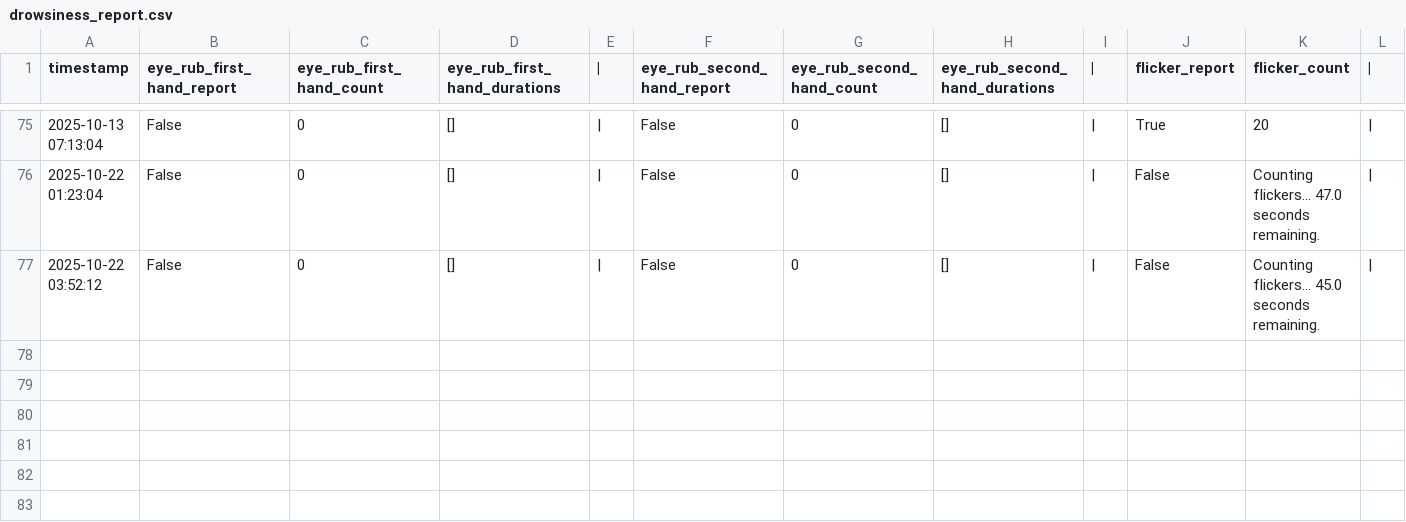
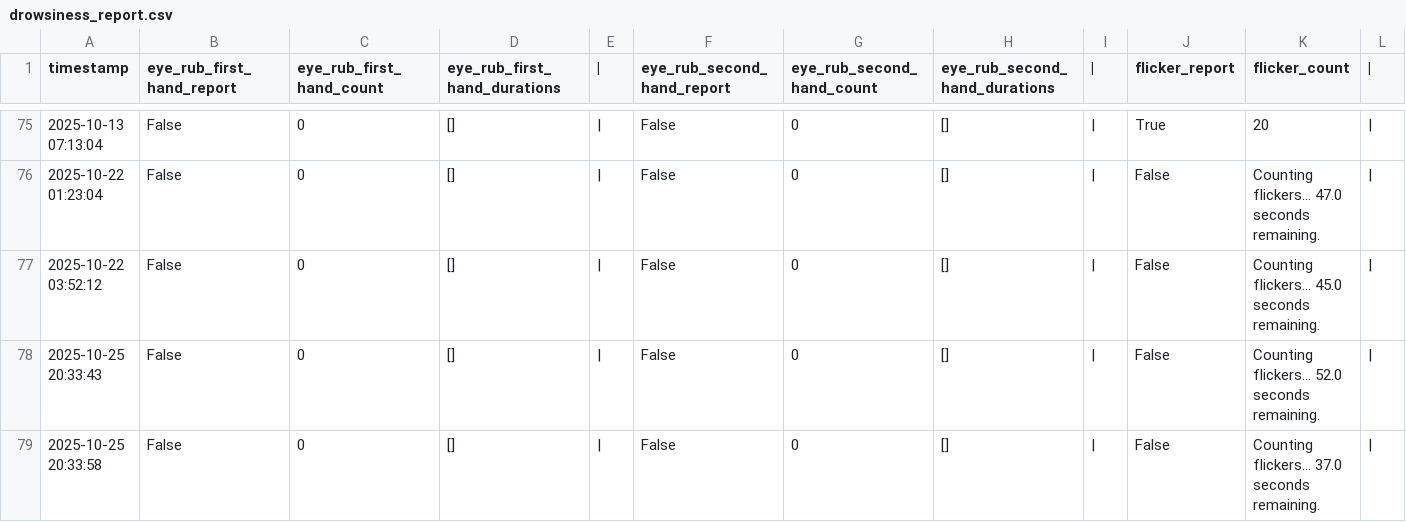
Before and after one commit to Gonzales-Franz-Reinaldo/sistema-deteccion-somnolencia, a CSV file: drowsiness_processor/reports/august/drowsiness_report.csv, drawn as a sheet; only a part is shown, gaps mark what is left out; rows hold the shown columns only; the diff names each change by its address in the sheet, - before the commit and + after, or states it on an @@ line.

```diff
--- a/drowsiness_processor/reports/august/drowsiness_report.csv
+++ b/drowsiness_processor/reports/august/drowsiness_report.csv
+row 78: 2025-10-25 20:33:43 | False | 0 | [] | | | False | 0 | [] | | | False | Counting flickers... 52.0 seconds remaining.
+row 79: 2025-10-25 20:33:58 | False | 0 | [] | | | False | 0 | [] | | | False | Counting flickers... 37.0 seconds remaining.
```
Also changed, not shown: 27 other files.
